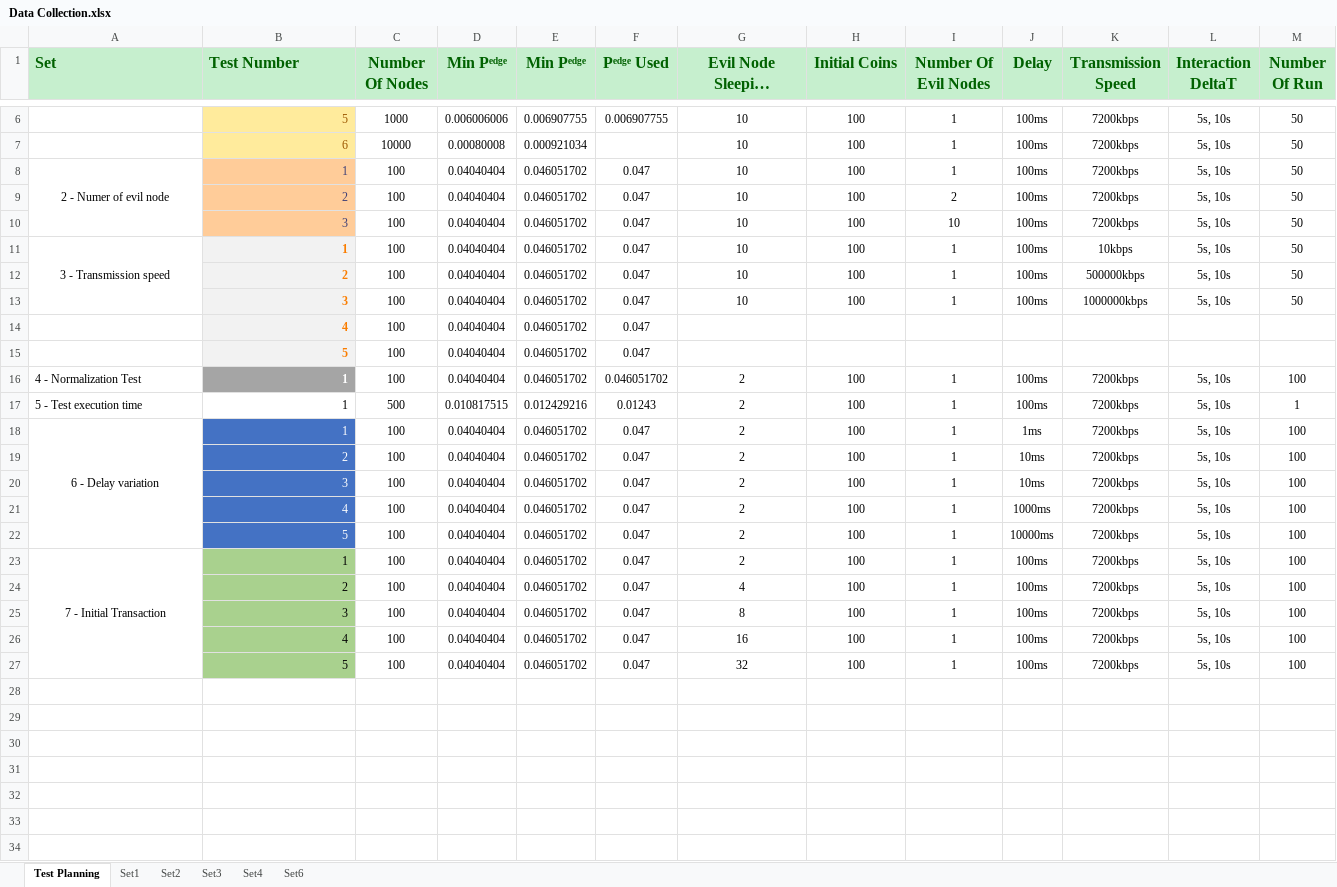
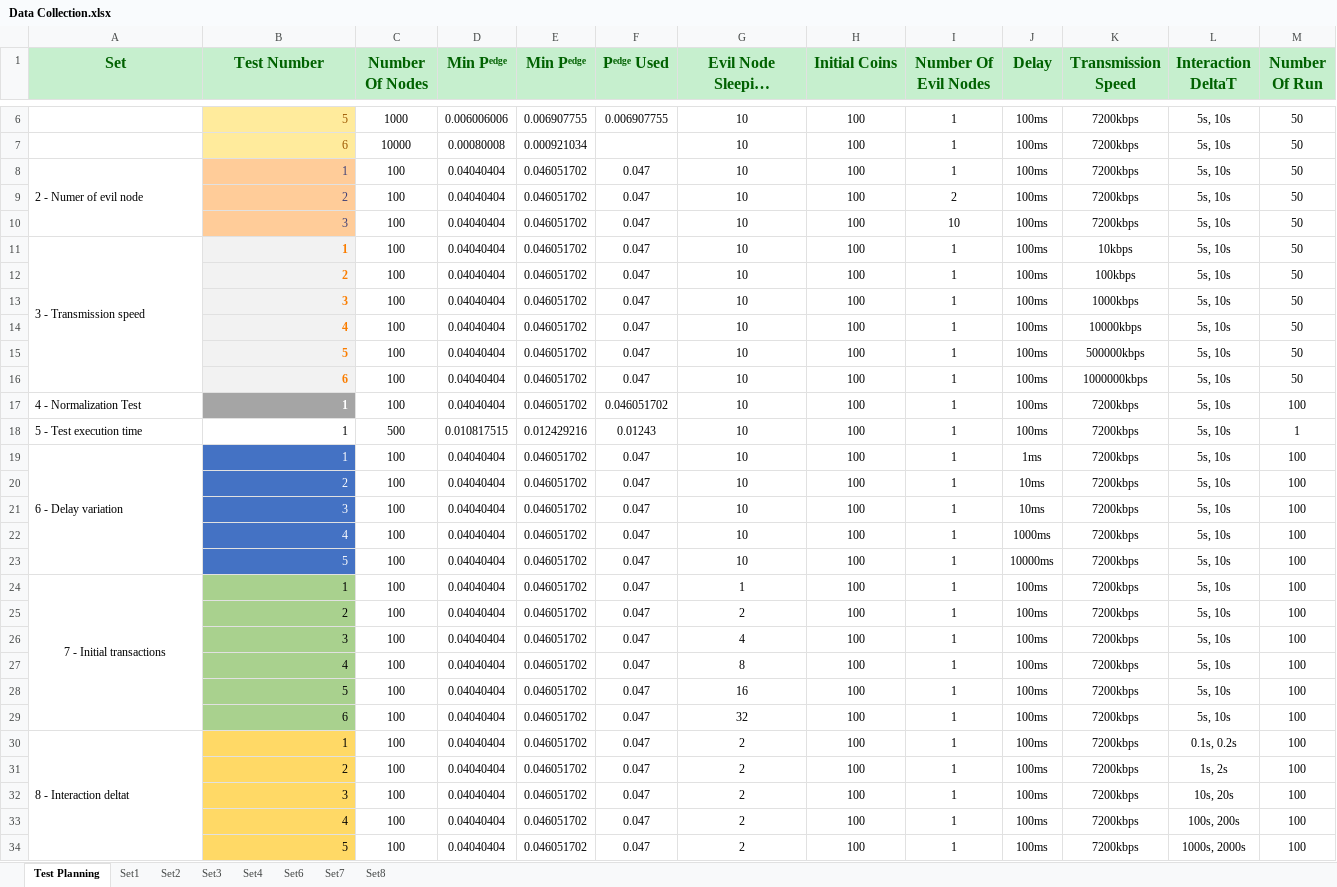
Before and after one commit to Tribler/trustchain-simulator, an Excel workbook: Data Collection.xlsx, sheet Test Planning, drawn as a sheet; only a part is shown, gaps mark what is left out; long unchanged cells end in …; values as stored, in another font and other column widths than the file's, no borders; removed rows and columns are numbered as before the commit, all else as after; rows hold the shown columns only; the diff covers the shown part only; the diff names each change by its address in the sheet, - before the commit and + after, or states it on an @@ line.

Commit message:
added test result to excel file

```diff
--- a/Data Collection.xlsx (sheet Test Planning)
+++ b/Data Collection.xlsx (sheet Test Planning)
+sheet tab: Set7
+sheet tab: Set8
-A1:B1 alignment: left
+A1:B1 alignment: center
-A8 alignment: center
+A8 alignment: left
-A11 alignment: center
+A11 alignment: left
-K12 (Transmission Speed): 500000kbps
+K12 (Transmission Speed): 100kbps
-K13 (Transmission Speed): 1000000kbps
+K13 (Transmission Speed): 1000kbps
-row 14:  | 4 | 100 | 0.04040404 | 0.046051702 | 0.047
-row 15:  | 5 | 100 | 0.04040404 | 0.046051702 | 0.047
+row 14:  | 4 | 100 | 0.04040404 | 0.046051702 | 0.047 | 10 | 100 | 1 | 100ms | 10000kbps | 5s, 10s | 50
+row 15:  | 5 | 100 | 0.04040404 | 0.046051702 | 0.047 | 10 | 100 | 1 | 100ms | 500000kbps | 5s, 10s | 50
+row 16:  | 6 | 100 | 0.04040404 | 0.046051702 | 0.047 | 10 | 100 | 1 | 100ms | 1000000kbps | 5s, 10s | 50
-G17:G23 (Evil Node Sleeping Transactions): 2
+G17:G23 (Evil Node Sleeping Transactions): 10
-A19 alignment: center
+A19 alignment: left
-A24 (Set): 7 - Initial Transaction
+A24 (Set): 7 - Initial transactions
-G24 (Evil Node Sleeping Transactions): 2
+G24 (Evil Node Sleeping Transactions): 1
-G25 (Evil Node Sleeping Transactions): 4
+G25 (Evil Node Sleeping Transactions): 2
-G26 (Evil Node Sleeping Transactions): 8
+G26 (Evil Node Sleeping Transactions): 4
-G27 (Evil Node Sleeping Transactions): 16
+G27 (Evil Node Sleeping Transactions): 8
-G28 (Evil Node Sleeping Transactions): 32
+G28 (Evil Node Sleeping Transactions): 16
+row 29:  | 6 | 100 | 0.04040404 | 0.046051702 | 0.047 | 32 | 100 | 1 | 100ms | 7200kbps | 5s, 10s | 100
+row 30: 8 - Interaction deltat | 1 | 100 | 0.04040404 | 0.046051702 | 0.047 | 2 | 100 | 1 | 100ms | 7200kbps | 0.1s, 0.2s | 100
+row 31:  | 2 | 100 | 0.04040404 | 0.046051702 | 0.047 | 2 | 100 | 1 | 100ms | 7200kbps | 1s, 2s | 100
+row 32:  | 3 | 100 | 0.04040404 | 0.046051702 | 0.047 | 2 | 100 | 1 | 100ms | 7200kbps | 10s, 20s | 100
+row 33:  | 4 | 100 | 0.04040404 | 0.046051702 | 0.047 | 2 | 100 | 1 | 100ms | 7200kbps | 100s, 200s | 100
+row 34:  | 5 | 100 | 0.04040404 | 0.046051702 | 0.047 | 2 | 100 | 1 | 100ms | 7200kbps | 1000s, 2000s | 100
```
Also changed, not shown: cell formats elsewhere in this sheet, sheet Set3, sheet Set6, sheet Set1, sheet Set2, sheet Set4, formulas that keep their value, charts or pictures, 11 other files.
